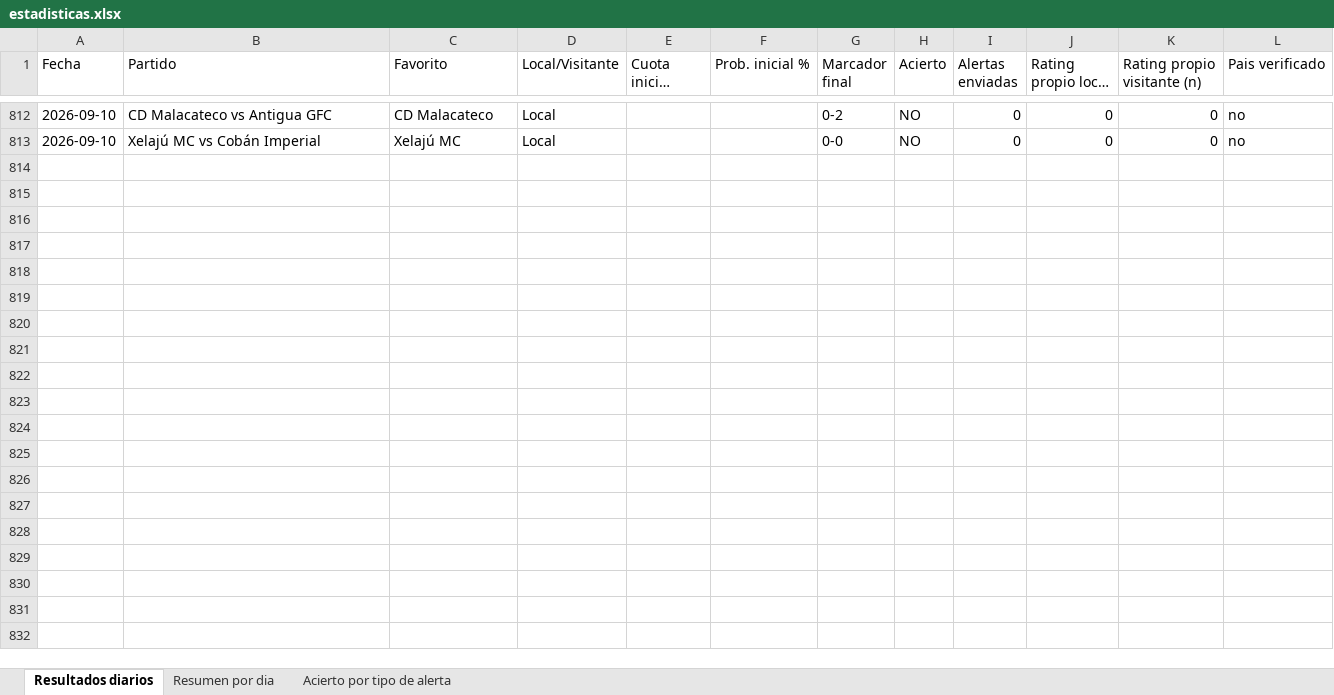
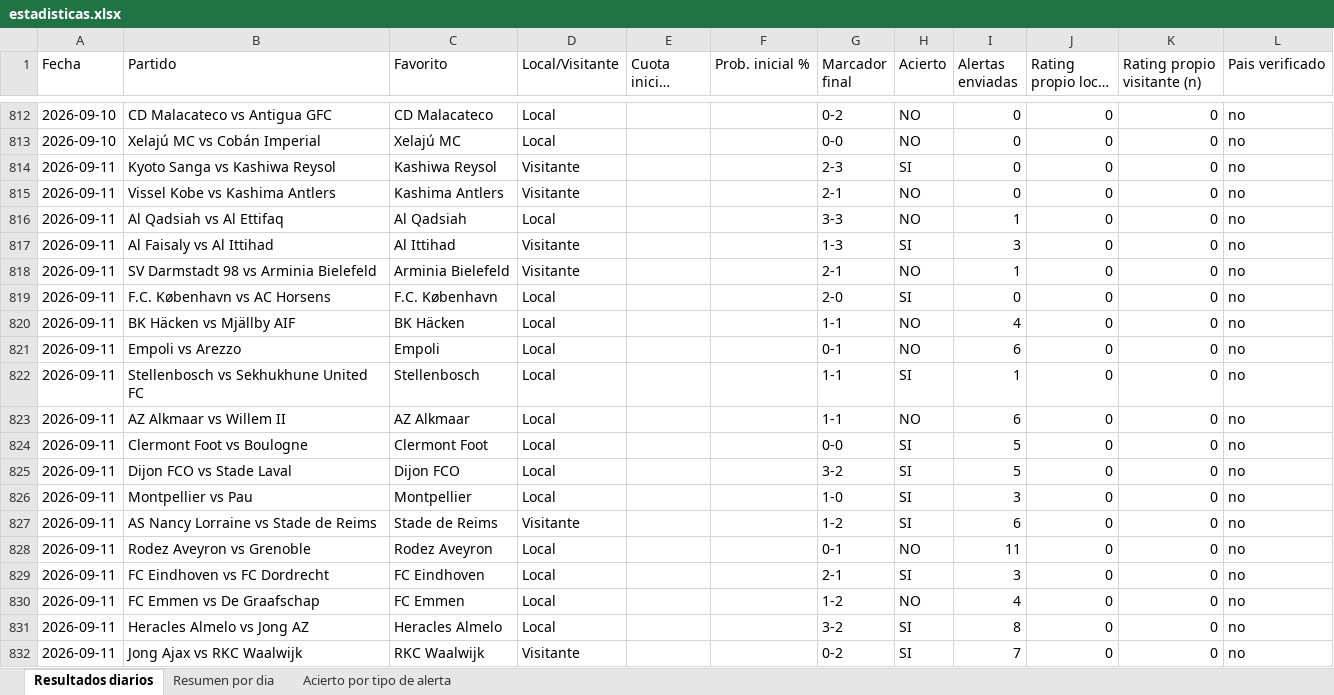
Before and after one commit to erikolivo/Mimoexcel, an Excel workbook: data/estadisticas.xlsx, sheet Resultados diarios, drawn as a sheet; only a part is shown, gaps mark what is left out; long unchanged cells end in …; values as stored, in another font and other column widths than the file's, no borders; the diff covers the shown part only; the diff names each change by its address in the sheet, - before the commit and + after, or states it on an @@ line.

```diff
--- a/data/estadisticas.xlsx (sheet Resultados diarios)
+++ b/data/estadisticas.xlsx (sheet Resultados diarios)
+row 814: 2026-09-11 | Kyoto Sanga vs Kashiwa Reysol | Kashiwa Reysol | Visitante |  |  | 2-3 | SI | 0 | 0 | 0 | no
+row 815: 2026-09-11 | Vissel Kobe vs Kashima Antlers | Kashima Antlers | Visitante |  |  | 2-1 | NO | 0 | 0 | 0 | no
+row 816: 2026-09-11 | Al Qadsiah vs Al Ettifaq | Al Qadsiah | Local |  |  | 3-3 | NO | 1 | 0 | 0 | no
+row 817: 2026-09-11 | Al Faisaly vs Al Ittihad | Al Ittihad | Visitante |  |  | 1-3 | SI | 3 | 0 | 0 | no
+row 818: 2026-09-11 | SV Darmstadt 98 vs Arminia Bielefeld | Arminia Bielefeld | Visitante |  |  | 2-1 | NO | 1 | 0 | 0 | no
+row 819: 2026-09-11 | F.C. København vs AC Horsens | F.C. København | Local |  |  | 2-0 | SI | 0 | 0 | 0 | no
+row 820: 2026-09-11 | BK Häcken vs Mjällby AIF | BK Häcken | Local |  |  | 1-1 | NO | 4 | 0 | 0 | no
+row 821: 2026-09-11 | Empoli vs Arezzo | Empoli | Local |  |  | 0-1 | NO | 6 | 0 | 0 | no
+row 822: 2026-09-11 | Stellenbosch vs Sekhukhune United FC | Stellenbosch | Local |  |  | 1-1 | SI | 1 | 0 | 0 | no
+row 823: 2026-09-11 | AZ Alkmaar vs Willem II | AZ Alkmaar | Local |  |  | 1-1 | NO | 6 | 0 | 0 | no
+row 824: 2026-09-11 | Clermont Foot vs Boulogne | Clermont Foot | Local |  |  | 0-0 | SI | 5 | 0 | 0 | no
+row 825: 2026-09-11 | Dijon FCO vs Stade Laval | Dijon FCO | Local |  |  | 3-2 | SI | 5 | 0 | 0 | no
+row 826: 2026-09-11 | Montpellier vs Pau | Montpellier | Local |  |  | 1-0 | SI | 3 | 0 | 0 | no
+row 827: 2026-09-11 | AS Nancy Lorraine vs Stade de Reims | Stade de Reims | Visitante |  |  | 1-2 | SI | 6 | 0 | 0 | no
+row 828: 2026-09-11 | Rodez Aveyron vs Grenoble | Rodez Aveyron | Local |  |  | 0-1 | NO | 11 | 0 | 0 | no
+row 829: 2026-09-11 | FC Eindhoven vs FC Dordrecht | FC Eindhoven | Local |  |  | 2-1 | SI | 3 | 0 | 0 | no
+row 830: 2026-09-11 | FC Emmen vs De Graafschap | FC Emmen | Local |  |  | 1-2 | NO | 4 | 0 | 0 | no
+row 831: 2026-09-11 | Heracles Almelo vs Jong AZ | Heracles Almelo | Local |  |  | 3-2 | SI | 8 | 0 | 0 | no
+row 832: 2026-09-11 | Jong Ajax vs RKC Waalwijk | RKC Waalwijk | Visitante |  |  | 0-2 | SI | 7 | 0 | 0 | no
```
Also changed, not shown: 37 added rows elsewhere in this sheet, sheet Acierto por tipo de alerta, sheet Resumen por dia, 4 other files.
